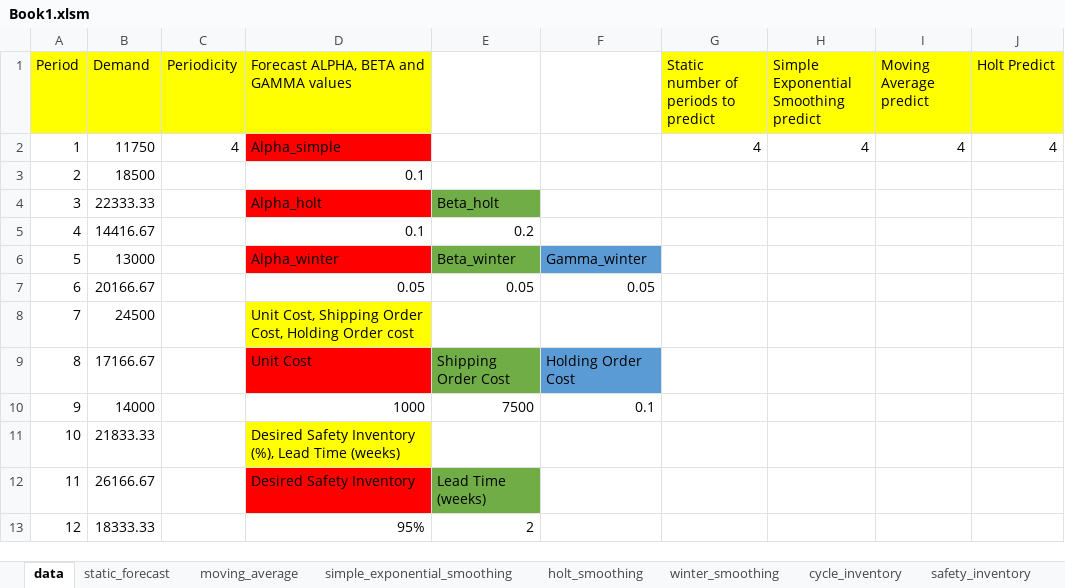
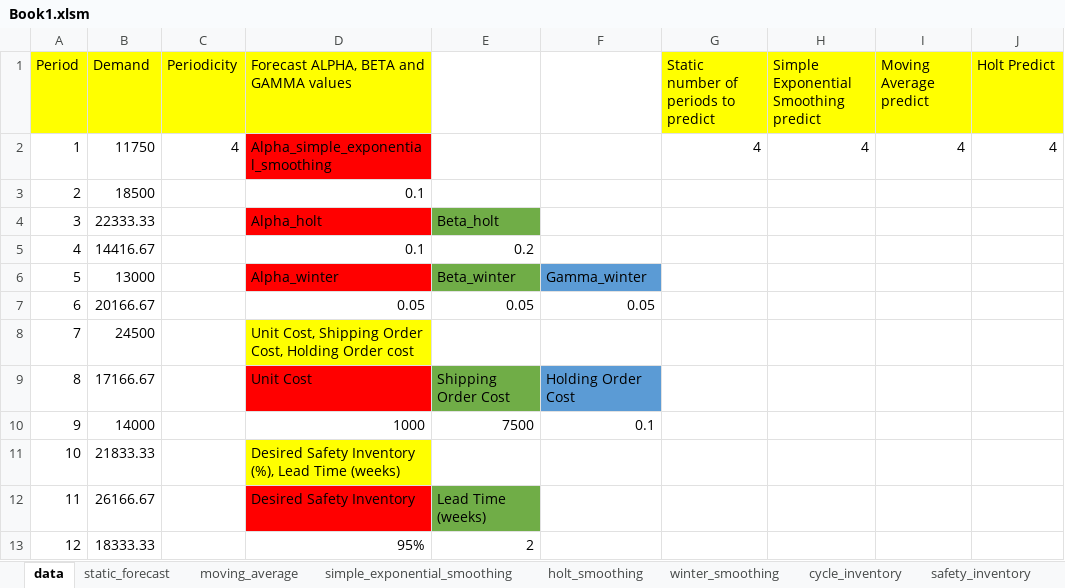
Before and after one commit to yuu511/vba_excel_forecasting, an Excel workbook: Book1.xlsm, sheet data, drawn as a sheet; only a part is shown; values as stored, in another font and other column widths than the file's, no borders; the diff names each change by its address in the sheet, - before the commit and + after, or states it on an @@ line.

```diff
--- a/Book1.xlsm (sheet data)
+++ b/Book1.xlsm (sheet data)
-D2: Alpha_simple
+D2: Alpha_simple_exponential_smoothing
```
Also changed, not shown: 1 other file.
